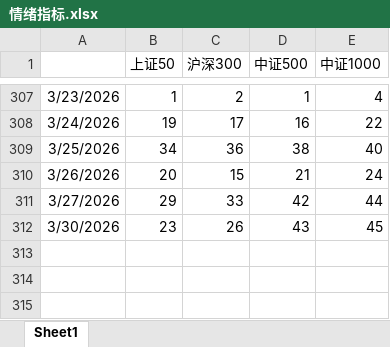
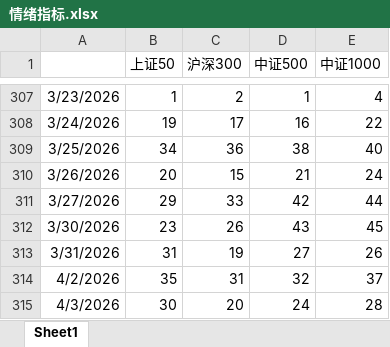
Before and after one commit to peterwang122/akshareProkect, an Excel workbook: 情绪指标.xlsx, sheet Sheet1, drawn as a sheet; only a part is shown, gaps mark what is left out; values as stored, in another font and other column widths than the file's, no borders; the diff names each change by its address in the sheet, - before the commit and + after, or states it on an @@ line.

```diff
--- a/情绪指标.xlsx (sheet Sheet1)
+++ b/情绪指标.xlsx (sheet Sheet1)
+row 313: 3/31/2026 | 31 | 19 | 27 | 26
+row 314: 4/2/2026 | 35 | 31 | 32 | 37
+row 315: 4/3/2026 | 30 | 20 | 24 | 28
```
Also changed, not shown: 5 other files.
